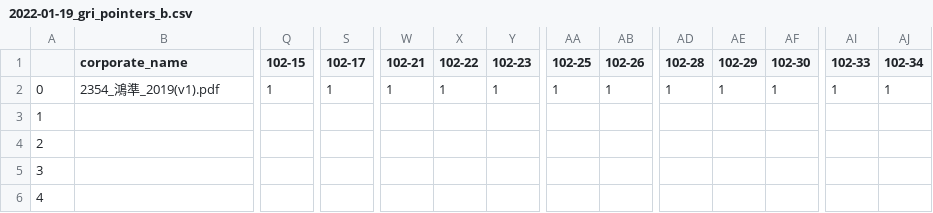
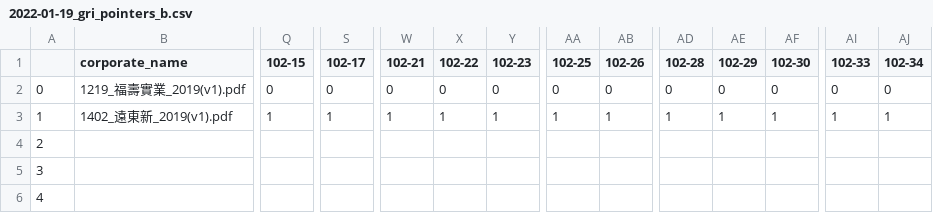
Before and after one commit to JC-chen0/CSR_reports_in_Taiwan_to_DB, a CSV file: b_sheet/Construct_B_sheets_by_pdfminer/csv_file/2022-01-19_gri_pointers_b.csv, drawn as a sheet; only a part is shown, gaps mark what is left out; removed rows and columns are numbered as before the commit, all else as after; rows hold the shown columns only; the diff covers the shown part only; the diff names each change by its address in the sheet, - before the commit and + after, or states it on an @@ line.

Commit message:
remove all blanks before and after the gri pointers

```diff
--- a/b_sheet/Construct_B_sheets_by_pdfminer/csv_file/2022-01-19_gri_pointers_b.csv
+++ b/b_sheet/Construct_B_sheets_by_pdfminer/csv_file/2022-01-19_gri_pointers_b.csv
-B2 (corporate_name): 2354_鴻準_2019(v1).pdf
+B2 (corporate_name): 1219_福壽實業_2019(v1).pdf
-Q2 (102-15): 1
+Q2 (102-15): 0
-S2 (102-17): 1
+S2 (102-17): 0
-W2 (102-21): 1
+W2 (102-21): 0
-X2 (102-22): 1
+X2 (102-22): 0
-Y2 (102-23): 1
+Y2 (102-23): 0
-AA2 (102-25): 1
+AA2 (102-25): 0
-AB2 (102-26): 1
+AB2 (102-26): 0
-AD2 (102-28): 1
+AD2 (102-28): 0
-AE2 (102-29): 1
+AE2 (102-29): 0
-AF2 (102-30): 1
+AF2 (102-30): 0
-AI2 (102-33): 1
+AI2 (102-33): 0
-AJ2 (102-34): 1
+AJ2 (102-34): 0
-row 3: 1
+row 3: 1 | 1402_遠東新_2019(v1).pdf | 1 | 1 | 1 | 1 | 1 | 1 | 1 | 1 | 1 | 1 | 1 | 1
```
Also changed, not shown: 41 edited cells elsewhere in this file, 7 other files.
